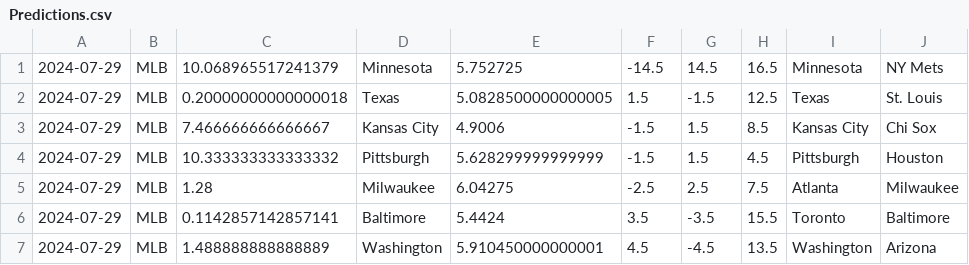
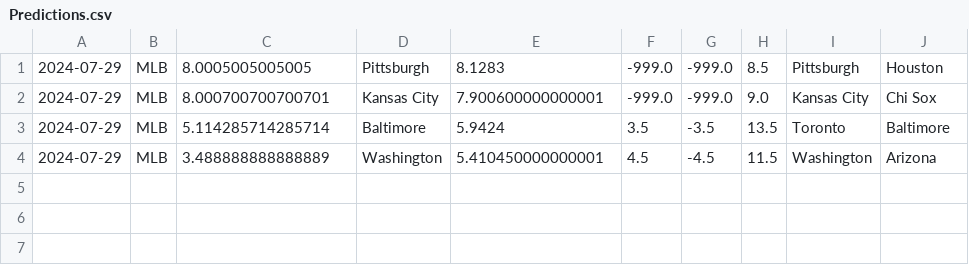
Before and after one commit to cookeda/CapstoneSportsbook, a CSV file: OddsHistory/History/Predictions.csv, drawn as a sheet.

```diff
--- a/OddsHistory/History/Predictions.csv
+++ b/OddsHistory/History/Predictions.csv
@@ -1,7 +1,4 @@
-2024-07-29,MLB,10.068965517241379,Minnesota,5.752725,-14.5,14.5,16.5,Minnesota,NY Mets
-2024-07-29,MLB,0.20000000000000018,Texas,5.0828500000000005,1.5,-1.5,12.5,Texas,St. Louis
-2024-07-29,MLB,7.466666666666667,Kansas City,4.9006,-1.5,1.5,8.5,Kansas City,Chi Sox
-2024-07-29,MLB,10.333333333333332,Pittsburgh,5.628299999999999,-1.5,1.5,4.5,Pittsburgh,Houston
-2024-07-29,MLB,1.28,Milwaukee,6.04275,-2.5,2.5,7.5,Atlanta,Milwaukee
-2024-07-29,MLB,0.1142857142857141,Baltimore,5.4424,3.5,-3.5,15.5,Toronto,Baltimore
-2024-07-29,MLB,1.488888888888889,Washington,5.910450000000001,4.5,-4.5,13.5,Washington,Arizona
+2024-07-29,MLB,8.0005005005005,Pittsburgh,8.1283,-999.0,-999.0,8.5,Pittsburgh,Houston
+2024-07-29,MLB,8.000700700700701,Kansas City,7.900600000000001,-999.0,-999.0,9.0,Kansas City,Chi Sox
+2024-07-29,MLB,5.114285714285714,Baltimore,5.9424,3.5,-3.5,13.5,Toronto,Baltimore
+2024-07-29,MLB,3.488888888888889,Washington,5.410450000000001,4.5,-4.5,11.5,Washington,Arizona
```
Also changed, not shown: 16 other files.
